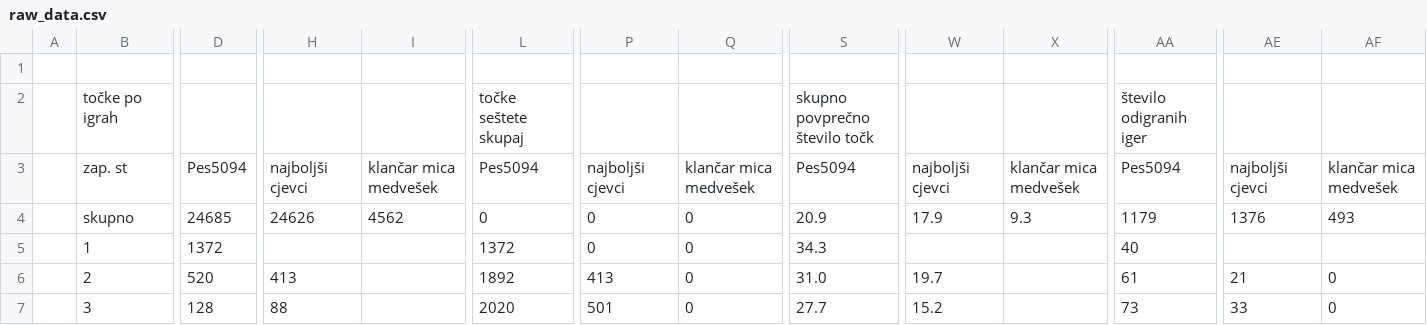
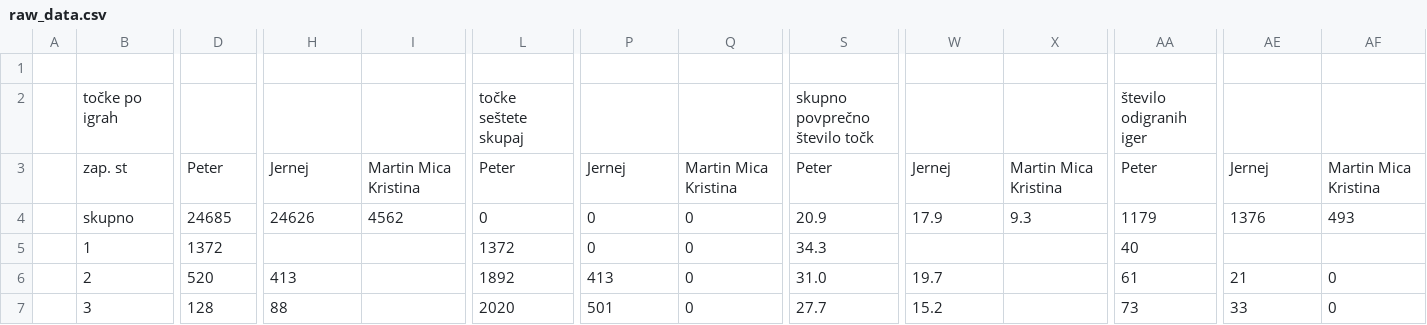
Before and after one commit to naceee/naceee.github.io, a CSV file: raw_data.csv, drawn as a sheet; only a part is shown, gaps mark what is left out; the diff covers the shown part only; the diff names each change by its address in the sheet, - before the commit and + after, or states it on an @@ line.

```diff
--- a/raw_data.csv
+++ b/raw_data.csv
-D3: Pes5094
+D3: Peter
-H3: najboljši cjevci
+H3: Jernej
-I3: klančar mica medvešek
+I3: Martin Mica Kristina
-L3: Pes5094
+L3: Peter
-P3: najboljši cjevci
+P3: Jernej
-Q3: klančar mica medvešek
+Q3: Martin Mica Kristina
-S3: Pes5094
+S3: Peter
-W3: najboljši cjevci
+W3: Jernej
-X3: klančar mica medvešek
+X3: Martin Mica Kristina
-AA3: Pes5094
+AA3: Peter
-AE3: najboljši cjevci
+AE3: Jernej
-AF3: klančar mica medvešek
+AF3: Martin Mica Kristina
```
Also changed, not shown: 3 edited cells elsewhere in this file, data.csv, 6 other files.
